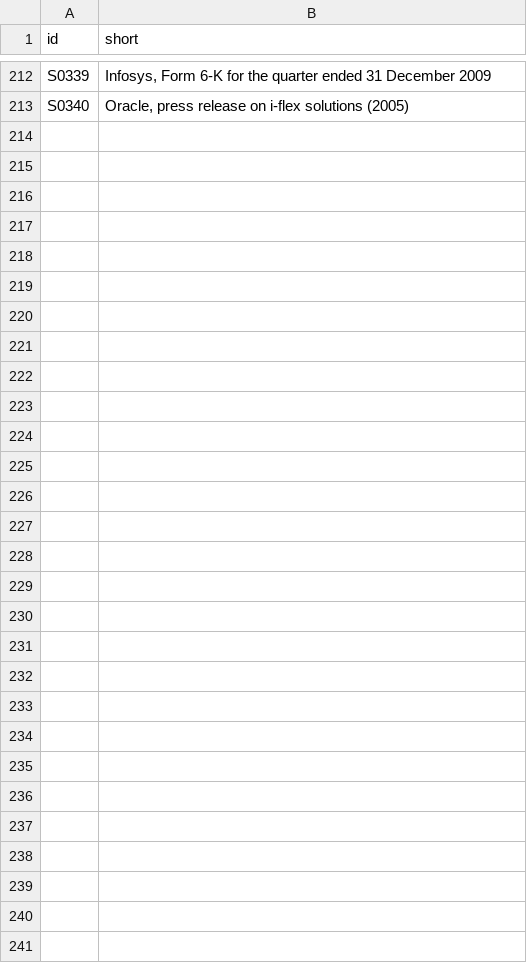
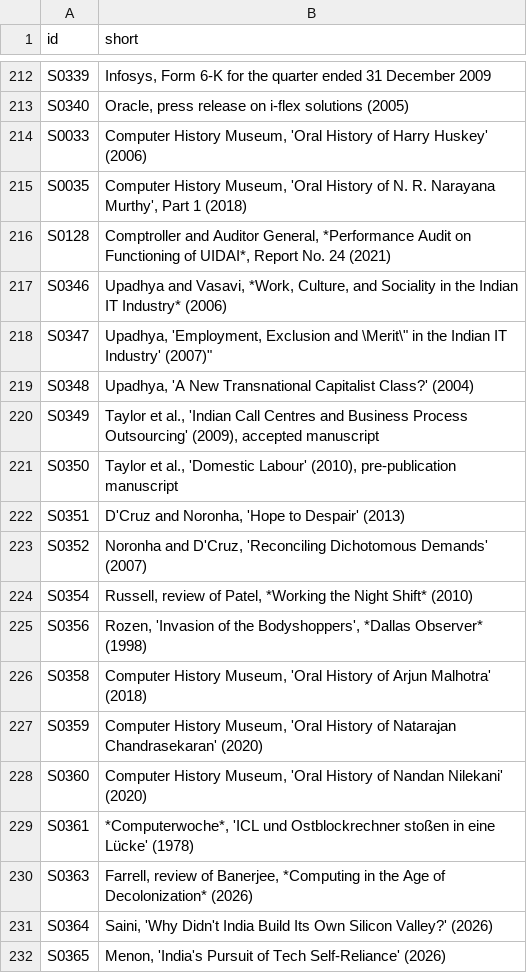
Before and after one commit to igniting/the-engineer-factory, a CSV file: book/final/short_citations.csv, drawn as a sheet; only a part is shown, gaps mark what is left out; the diff covers the shown part only; the diff names each change by its address in the sheet, - before the commit and + after, or states it on an @@ line.

```diff
--- a/book/final/short_citations.csv
+++ b/book/final/short_citations.csv
+row 214: S0033 | Computer History Museum, 'Oral History of Harry Huskey' (2006)
+row 215: S0035 | Computer History Museum, 'Oral History of N. R. Narayana Murthy', Part 1 (2018)
+row 216: S0128 | Comptroller and Auditor General, *Performance Audit on Functioning of UIDAI*, Report No. 24 (2021)
+row 217: S0346 | Upadhya and Vasavi, *Work, Culture, and Sociality in the Indian IT Industry* (2006)
+row 218: S0347 | Upadhya, 'Employment, Exclusion and \Merit\" in the Indian IT Industry' (2007)"
+row 219: S0348 | Upadhya, 'A New Transnational Capitalist Class?' (2004)
+row 220: S0349 | Taylor et al., 'Indian Call Centres and Business Process Outsourcing' (2009), accepted manuscript
+row 221: S0350 | Taylor et al., 'Domestic Labour' (2010), pre-publication manuscript
+row 222: S0351 | D'Cruz and Noronha, 'Hope to Despair' (2013)
+row 223: S0352 | Noronha and D'Cruz, 'Reconciling Dichotomous Demands' (2007)
+row 224: S0354 | Russell, review of Patel, *Working the Night Shift* (2010)
+row 225: S0356 | Rozen, 'Invasion of the Bodyshoppers', *Dallas Observer* (1998)
+row 226: S0358 | Computer History Museum, 'Oral History of Arjun Malhotra' (2018)
+row 227: S0359 | Computer History Museum, 'Oral History of Natarajan Chandrasekaran' (2020)
+row 228: S0360 | Computer History Museum, 'Oral History of Nandan Nilekani' (2020)
+row 229: S0361 | *Computerwoche*, 'ICL und Ostblockrechner stoßen in eine Lücke' (1978)
+row 230: S0363 | Farrell, review of Banerjee, *Computing in the Age of Decolonization* (2026)
+row 231: S0364 | Saini, 'Why Didn't India Build Its Own Silicon Valley?' (2026)
+row 232: S0365 | Menon, 'India's Pursuit of Tech Self-Reliance' (2026)
```
Also changed, not shown: 13 added rows elsewhere in this file, book/final/bibliography_overrides.csv, book/final/note_overrides.csv, 49 other files.
